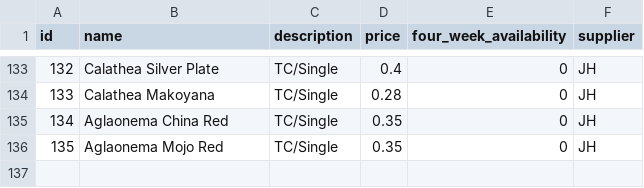
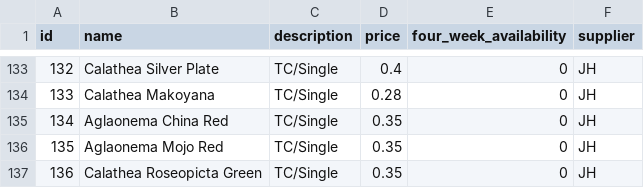
Before and after one commit to Pdvgpc/GPC-Orders-App, a CSV file: data/products.csv, drawn as a sheet; only a part is shown, gaps mark what is left out; the diff names each change by its address in the sheet, - before the commit and + after, or states it on an @@ line.

Commit message:
update products.csv

```diff
--- a/data/products.csv
+++ b/data/products.csv
+row 137: 136 | Calathea Roseopicta Green | TC/Single | 0.35 | 0 | JH
```
